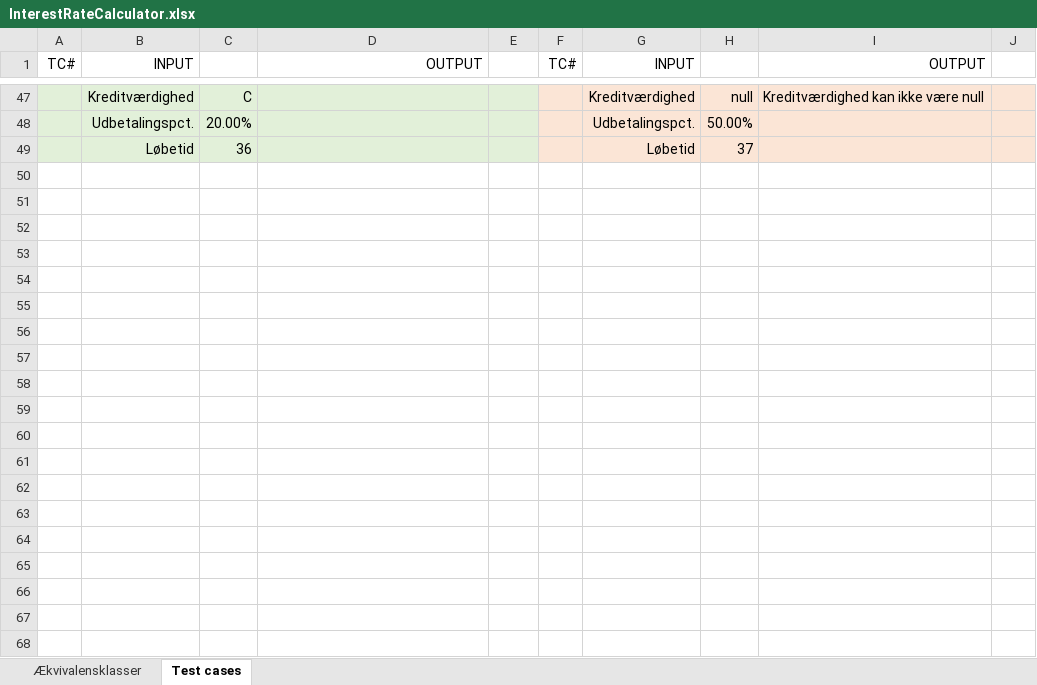
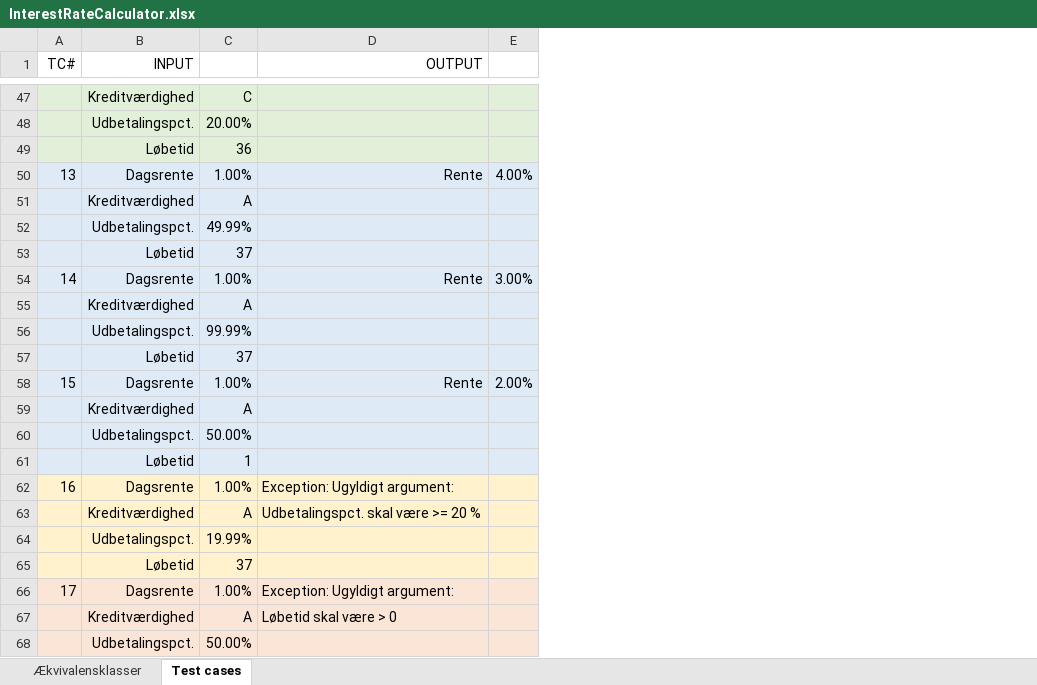
Before and after one commit to LHEKDMU14EksamensProjekt2Sem/DMU14EksamensProjekt2sem, an Excel workbook: 05-Test/Testsuites/InterestRateCalculator.xlsx, sheet Test cases, drawn as a sheet; only a part is shown, gaps mark what is left out; values as stored, in another font and other column widths than the file's, no borders; removed rows and columns are numbered as before the commit, all else as after; the diff covers the shown part only; the diff names each change by its address in the sheet, - before the commit and + after, or states it on an @@ line.

```diff
--- a/05-Test/Testsuites/InterestRateCalculator.xlsx (sheet Test cases)
+++ b/05-Test/Testsuites/InterestRateCalculator.xlsx (sheet Test cases)
-column F (TC#), empty
-column G (INPUT), rows 47-49: Kreditværdighed | Udbetalingspct. | Løbetid
-column H, rows 47-49: null | 50.00% | 37
-column I (OUTPUT), row 47: Kreditværdighed kan ikke være null
-column J, empty
+row 50: 13 | Dagsrente | 1.00% | Rente | 4.00%
+row 51:  | Kreditværdighed | A
+row 52:  | Udbetalingspct. | 49.99%
+row 53:  | Løbetid | 37
+row 54: 14 | Dagsrente | 1.00% | Rente | 3.00%
+row 55:  | Kreditværdighed | A
+row 56:  | Udbetalingspct. | 99.99%
+row 57:  | Løbetid | 37
+row 58: 15 | Dagsrente | 1.00% | Rente | 2.00%
+row 59:  | Kreditværdighed | A
+row 60:  | Udbetalingspct. | 50.00%
+row 61:  | Løbetid | 1
+row 62: 16 | Dagsrente | 1.00% | Exception: Ugyldigt argument:
+row 63:  | Kreditværdighed | A | Udbetalingspct. skal være >= 20 %
+row 64:  | Udbetalingspct. | 19.99%
+row 65:  | Løbetid | 37
+row 66: 17 | Dagsrente | 1.00% | Exception: Ugyldigt argument:
+row 67:  | Kreditværdighed | A | Løbetid skal være > 0
+row 68:  | Udbetalingspct. | 50.00%
```
Also changed, not shown: 29 added rows elsewhere in this sheet, 8 other files.
